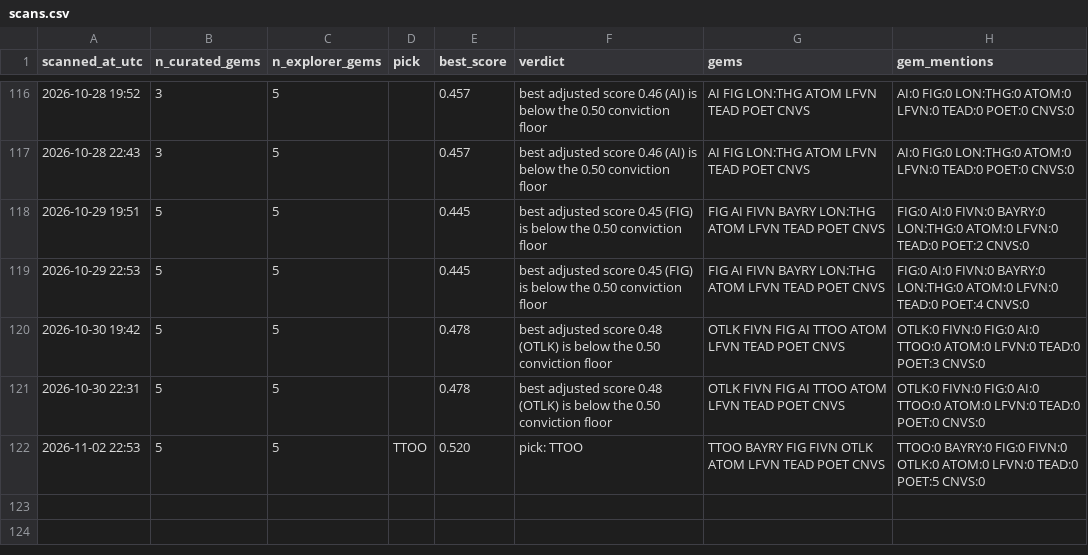
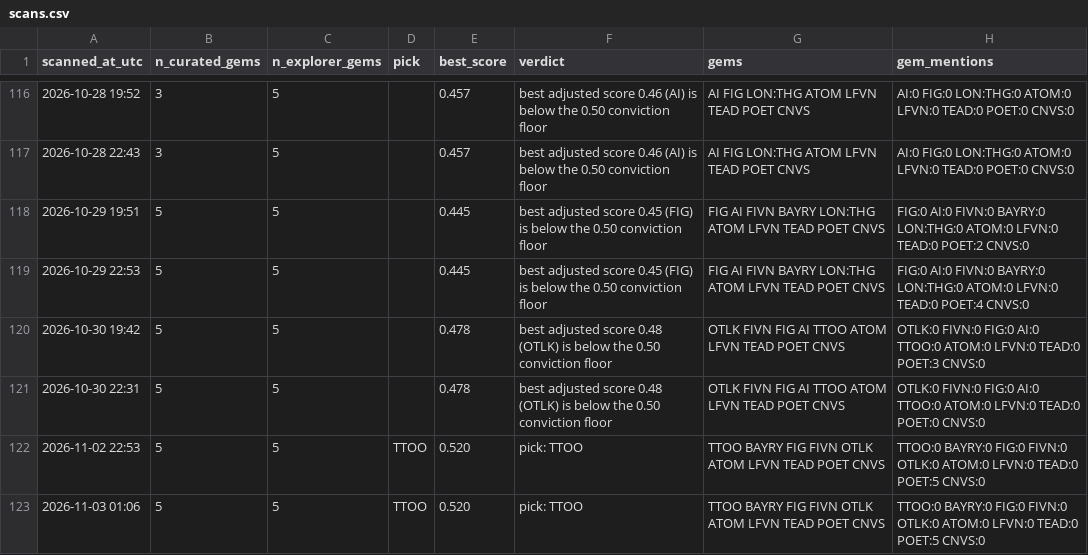
Before and after one commit to cbaduboateng/nicol-calcium-score, a CSV file: portfolio/scans.csv, drawn as a sheet; only a part is shown, gaps mark what is left out; the diff names each change by its address in the sheet, - before the commit and + after, or states it on an @@ line.

```diff
--- a/portfolio/scans.csv
+++ b/portfolio/scans.csv
+row 123: 2026-11-03 01:06 | 5 | 5 | TTOO | 0.520 | pick: TTOO | TTOO BAYRY FIG FIVN OTLK ATOM LFVN TEAD POET CNVS | TTOO:0 BAYRY:0 FIG:0 FIVN:0 OTLK:0 ATOM:0 LFVN:0 TEAD:0 POET:5 CNVS:0
```
